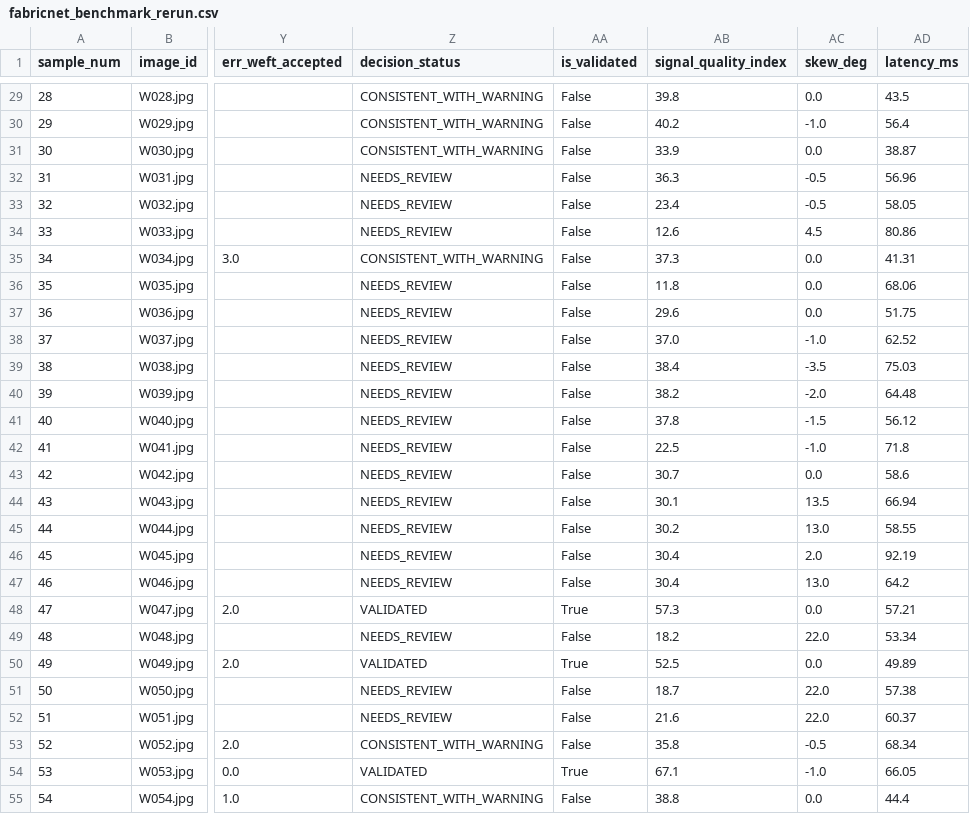
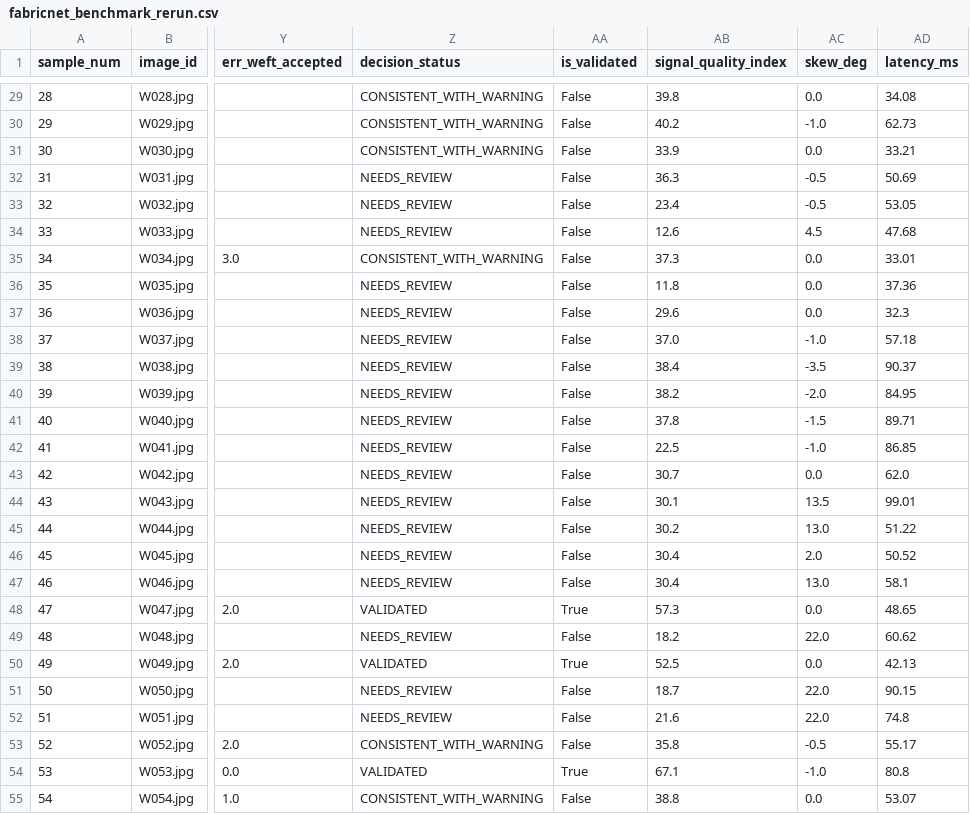
Before and after one commit to Assem-ElQersh/Warp-Weft, a CSV file: results/fabricnet_benchmark_rerun/fabricnet_benchmark_rerun.csv, drawn as a sheet; only a part is shown, gaps mark what is left out; the diff covers the shown part only; the diff names each change by its address in the sheet, - before the commit and + after, or states it on an @@ line.

```diff
--- a/results/fabricnet_benchmark_rerun/fabricnet_benchmark_rerun.csv
+++ b/results/fabricnet_benchmark_rerun/fabricnet_benchmark_rerun.csv
-AD29 (latency_ms): 43.5
+AD29 (latency_ms): 34.08
-AD30 (latency_ms): 56.4
+AD30 (latency_ms): 62.73
-AD31 (latency_ms): 38.87
+AD31 (latency_ms): 33.21
-AD32 (latency_ms): 56.96
+AD32 (latency_ms): 50.69
-AD33 (latency_ms): 58.05
+AD33 (latency_ms): 53.05
-AD34 (latency_ms): 80.86
+AD34 (latency_ms): 47.68
-AD35 (latency_ms): 41.31
+AD35 (latency_ms): 33.01
-AD36 (latency_ms): 68.06
+AD36 (latency_ms): 37.36
-AD37 (latency_ms): 51.75
+AD37 (latency_ms): 32.3
-AD38 (latency_ms): 62.52
+AD38 (latency_ms): 57.18
-AD39 (latency_ms): 75.03
+AD39 (latency_ms): 90.37
-AD40 (latency_ms): 64.48
+AD40 (latency_ms): 84.95
-AD41 (latency_ms): 56.12
+AD41 (latency_ms): 89.71
-AD42 (latency_ms): 71.8
+AD42 (latency_ms): 86.85
-AD43 (latency_ms): 58.6
+AD43 (latency_ms): 62.0
-AD44 (latency_ms): 66.94
+AD44 (latency_ms): 99.01
-AD45 (latency_ms): 58.55
+AD45 (latency_ms): 51.22
-AD46 (latency_ms): 92.19
+AD46 (latency_ms): 50.52
-AD47 (latency_ms): 64.2
+AD47 (latency_ms): 58.1
-AD48 (latency_ms): 57.21
+AD48 (latency_ms): 48.65
-AD49 (latency_ms): 53.34
+AD49 (latency_ms): 60.62
-AD50 (latency_ms): 49.89
+AD50 (latency_ms): 42.13
-AD51 (latency_ms): 57.38
+AD51 (latency_ms): 90.15
-AD52 (latency_ms): 60.37
+AD52 (latency_ms): 74.8
-AD53 (latency_ms): 68.34
+AD53 (latency_ms): 55.17
-AD54 (latency_ms): 66.05
+AD54 (latency_ms): 80.8
-AD55 (latency_ms): 44.4
+AD55 (latency_ms): 53.07
```
Also changed, not shown: 103 edited cells elsewhere in this file, 8 other files.
